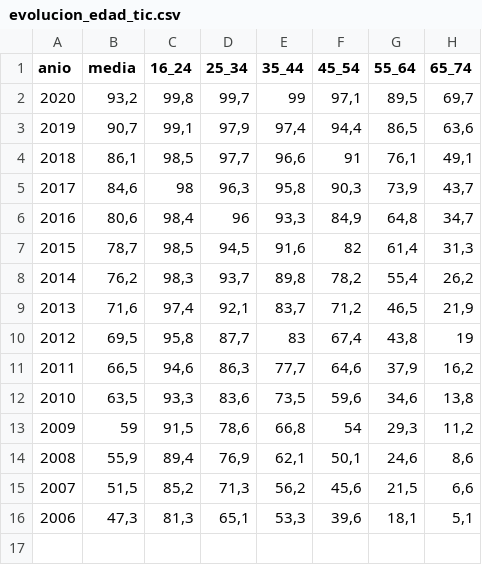
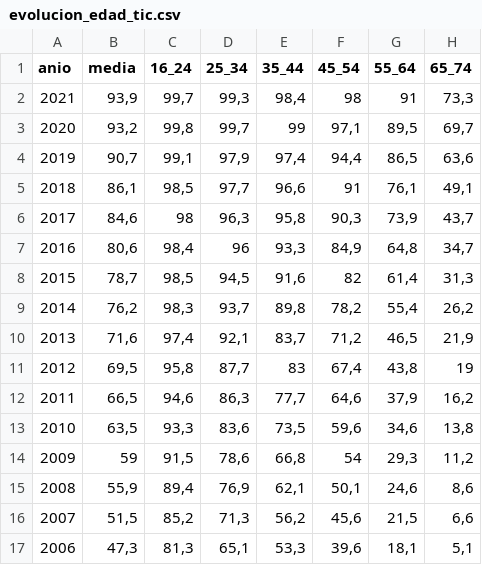
Before and after one commit to EnvejecimientoEnRed/envejecimiento_brecha-digital-2021_evolucion, a CSV file: data/evolucion_edad_tic.csv, drawn as a sheet.

Commit message:
Datos para 2021

```diff
--- a/data/evolucion_edad_tic.csv
+++ b/data/evolucion_edad_tic.csv
@@ -1,2 +1,3 @@
 anio;media;16_24;25_34;35_44;45_54;55_64;65_74
+2021;93,9;99,7;99,3;98,4;98;91;73,3
 2020;93,2;99,8;99,7;99;97,1;89,5;69,7
```
